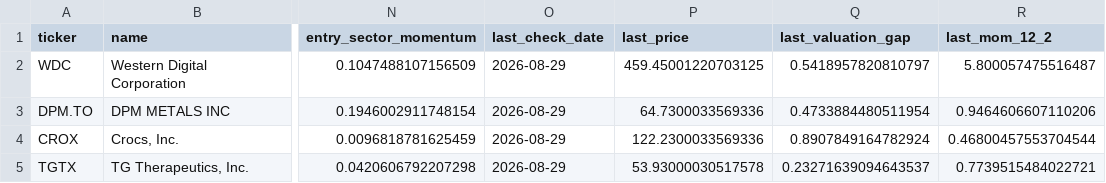
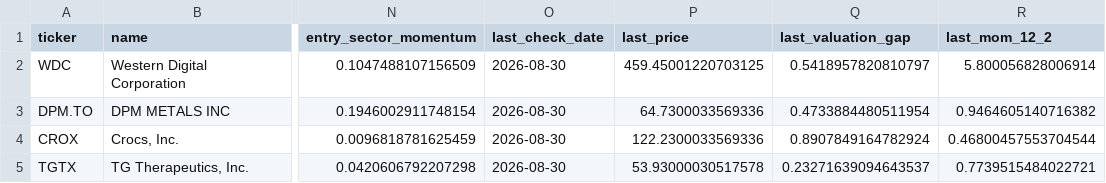
Before and after one commit to poubelleddeeaavvcc-web/Bot-Valorisation, a CSV file: results/simulation/constrained_portfolio_ledger.csv, drawn as a sheet; only a part is shown, gaps mark what is left out; the diff names each change by its address in the sheet, - before the commit and + after, or states it on an @@ line.

```diff
--- a/results/simulation/constrained_portfolio_ledger.csv
+++ b/results/simulation/constrained_portfolio_ledger.csv
-O2:O5 (last_check_date): 2026-08-29
+O2:O5 (last_check_date): 2026-08-30
-R2 (last_mom_12_2): 5.800057475516487
+R2 (last_mom_12_2): 5.800056828006914
-R3 (last_mom_12_2): 0.9464606607110206
+R3 (last_mom_12_2): 0.9464605140716382
```
Also changed, not shown: data/universe/sector_momentum.csv, results/simulation/constrained_equity_curve.csv, 4 other files.
